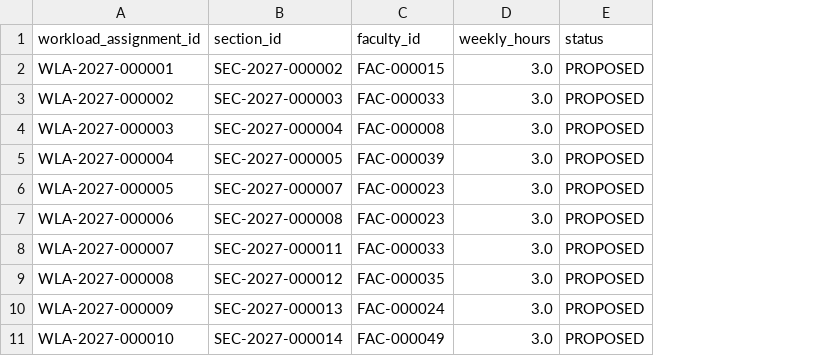
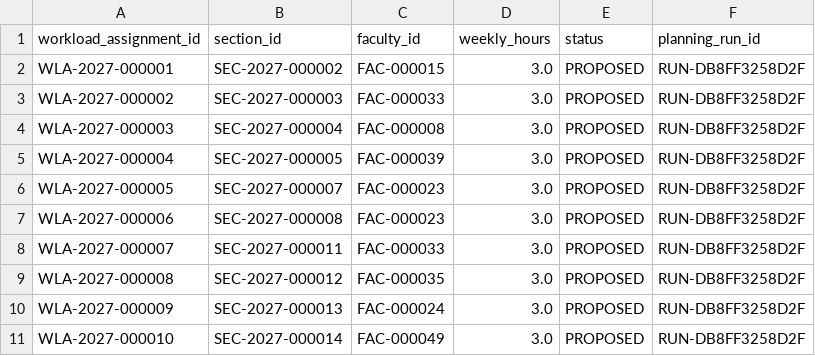
Before and after one commit to Venu-16/Academic-Planning-Intelligence-Platform---YottaFlex.ai-Assignment, a CSV file: data/generated/workload_assignments.csv, drawn as a sheet; only a part is shown; the diff names each change by its address in the sheet, - before the commit and + after, or states it on an @@ line.

```diff
--- a/data/generated/workload_assignments.csv
+++ b/data/generated/workload_assignments.csv
+column F (planning_run_id), rows 2-11: all RUN-DB8FF3258D2F
```
Also changed, not shown: data/generated/forecasts.csv, data/generated/registration_interests.csv, 41 other files.
